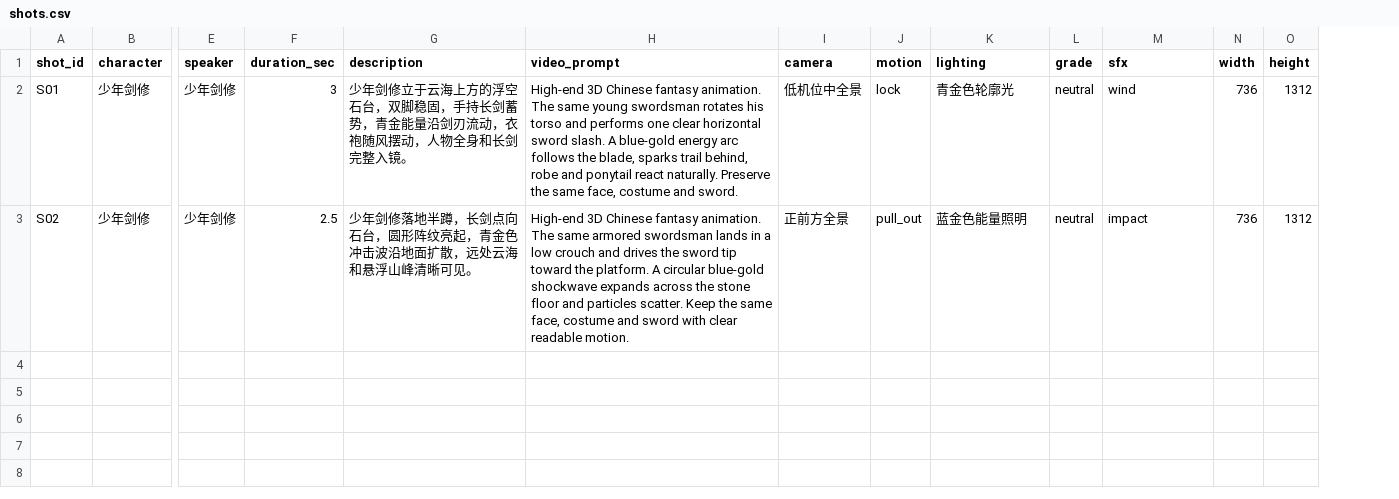
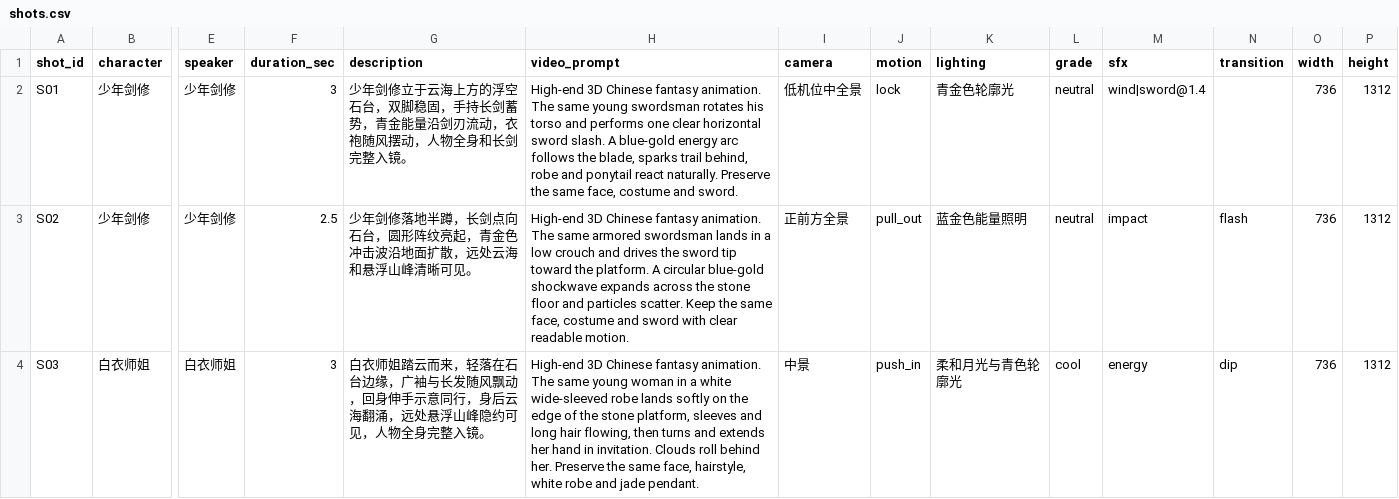
Before and after one commit to yiten5885-a11y/comfyui-fantasy-drama-workflow, a CSV file: examples/shots.csv, drawn as a sheet; only a part is shown, gaps mark what is left out; rows hold the shown columns only; the diff names each change by its address in the sheet, - before the commit and + after, or states it on an @@ line.

```diff
--- a/examples/shots.csv
+++ b/examples/shots.csv
+column N (transition), row 3: flash
-M2 (sfx): wind
+M2 (sfx): wind|sword@1.4
+row 4: S03 | 白衣师姐 | 白衣师姐 | 3 | 白衣师姐踏云而来，轻落在石台边缘，广袖与长发随风飘动，回身伸手示意同行，身后云海翻涌，远处悬浮山峰隐约可见，人物全身完整入镜。 | High-end 3D Chinese fantasy animation. The same young woman in a white wide-sleeved robe lands softly on the edge of the stone platform, sleeves and long hair flowing, then turns and extends her hand in invitation. Clouds roll behind her. Preserve the same face, hairstyle, white robe and jade pendant. | 中景 | push_in | 柔和月光与青色轮廓光 | cool | energy | dip | 736 | 1312
```
Also changed, not shown: 25 other files.
